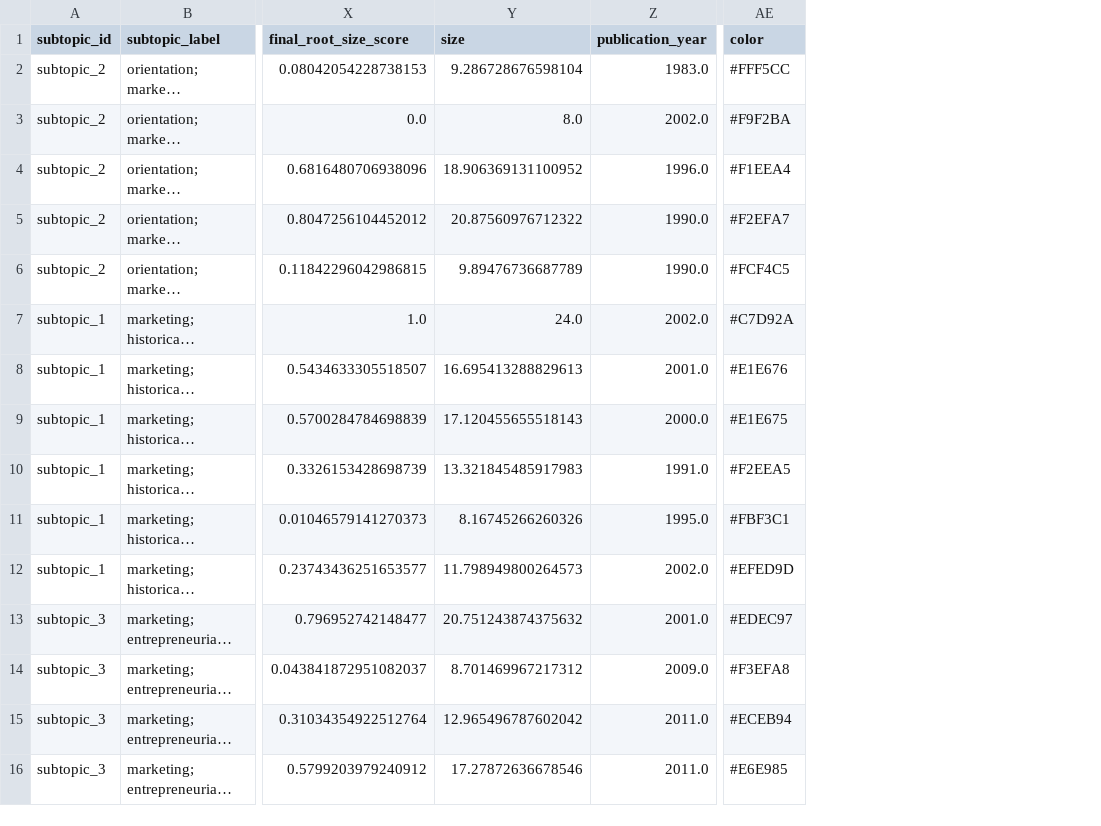
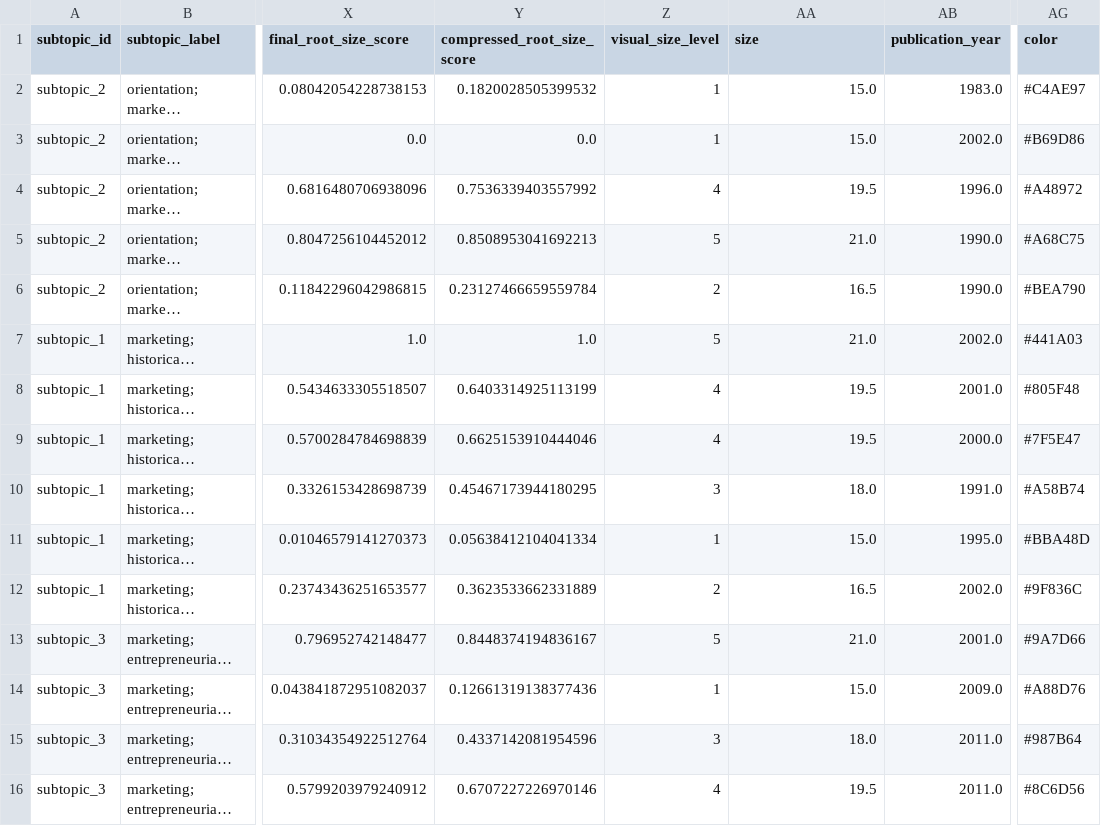
Before and after one commit to ladmepaz/tos, a CSV file: outputs/root_visualization/root_visualization_metrics.csv, drawn as a sheet; only a part is shown, gaps mark what is left out; long unchanged cells end in …; addresses are those after the commit; the diff covers the shown part only; the diff names each change by its address in the sheet, - before the commit and + after, or states it on an @@ line.

Commit message:
Refine root visualization sizing

```diff
--- a/outputs/root_visualization/root_visualization_metrics.csv
+++ b/outputs/root_visualization/root_visualization_metrics.csv
+column Y (compressed_root_size_score), rows 2-16: 0.1820028505399532 | 0.0 | 0.7536339403557992 | 0.8508953041692213 | 0.23127466659559784 | 1.0 | 0.6403314925113199 | 0.6625153910444046 | 0.45467173944180295 | 0.05638412104041334 | 0.3623533662331889 | 0.8448374194836167 | 0.12661319138377436 | 0.4337142081954596 | 0.6707227226970146
+column Z (visual_size_level), rows 2-16: 1 | 1 | 4 | 5 | 2 | 5 | 4 | 4 | 3 | 1 | 2 | 5 | 1 | 3 | 4
-AA2 (size): 9.286728676598104
+AA2 (size): 15.0
-AG2 (color): #FFF5CC
+AG2 (color): #C4AE97
-AA3 (size): 8.0
+AA3 (size): 15.0
-AG3 (color): #F9F2BA
+AG3 (color): #B69D86
-AA4 (size): 18.906369131100952
+AA4 (size): 19.5
-AG4 (color): #F1EEA4
+AG4 (color): #A48972
-AA5 (size): 20.87560976712322
+AA5 (size): 21.0
-AG5 (color): #F2EFA7
+AG5 (color): #A68C75
-AA6 (size): 9.89476736687789
+AA6 (size): 16.5
-AG6 (color): #FCF4C5
+AG6 (color): #BEA790
-AA7 (size): 24.0
+AA7 (size): 21.0
-AG7 (color): #C7D92A
+AG7 (color): #441A03
-AA8 (size): 16.695413288829613
+AA8 (size): 19.5
-AG8 (color): #E1E676
+AG8 (color): #805F48
-AA9 (size): 17.120455655518143
+AA9 (size): 19.5
-AG9 (color): #E1E675
+AG9 (color): #7F5E47
-AA10 (size): 13.321845485917983
+AA10 (size): 18.0
-AG10 (color): #F2EEA5
+AG10 (color): #A58B74
-AA11 (size): 8.16745266260326
+AA11 (size): 15.0
-AG11 (color): #FBF3C1
+AG11 (color): #BBA48D
-AA12 (size): 11.798949800264573
+AA12 (size): 16.5
-AG12 (color): #EFED9D
+AG12 (color): #9F836C
-AA13 (size): 20.751243874375632
+AA13 (size): 21.0
-AG13 (color): #EDEC97
+AG13 (color): #9A7D66
-AA14 (size): 8.701469967217312
+AA14 (size): 15.0
-AG14 (color): #F3EFA8
+AG14 (color): #A88D76
-AA15 (size): 12.965496787602042
+AA15 (size): 18.0
-AG15 (color): #ECEB94
+AG15 (color): #987B64
-AA16 (size): 17.27872636678546
+AA16 (size): 19.5
-AG16 (color): #E6E985
+AG16 (color): #8C6D56
```
Also changed, not shown: 2 edited cells elsewhere in this file, outputs/root_visualization/gephi/root_nodes_gephi.csv, 6 other files.
